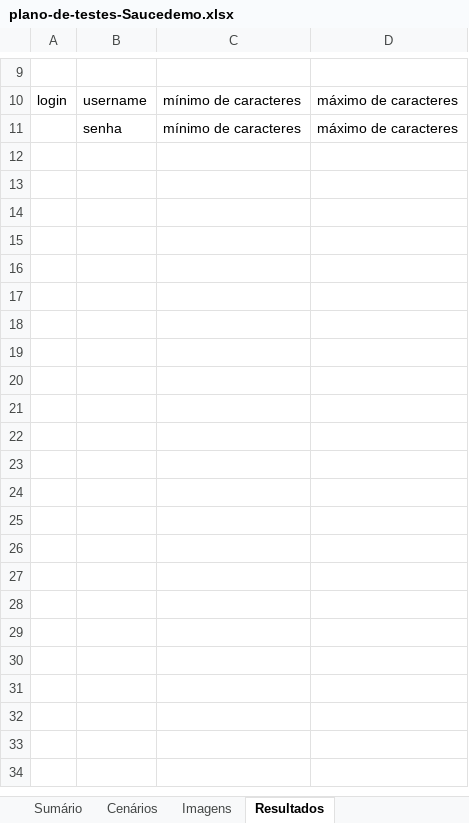
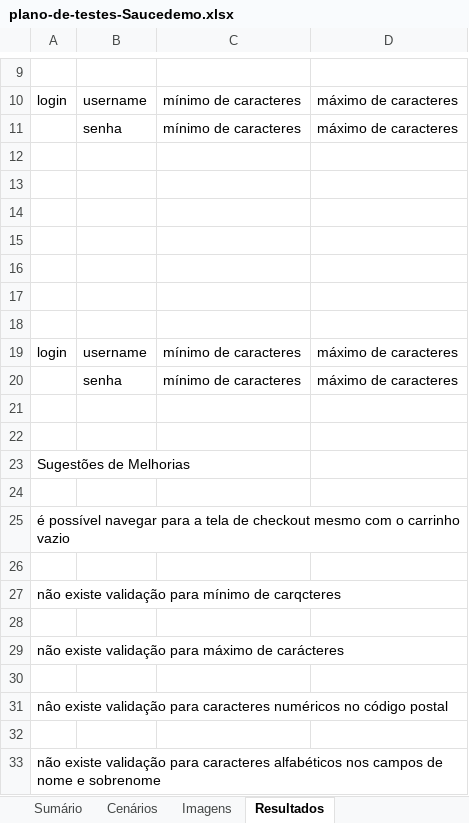
Before and after one commit to patricia-campos/selenium-saucedemo, an Excel workbook: plano-de-testes-Saucedemo.xlsx, sheet Resultados, drawn as a sheet; only a part is shown, gaps mark what is left out; values as stored, in another font and other column widths than the file's, no borders; the diff covers the shown part only; the diff names each change by its address in the sheet, - before the commit and + after, or states it on an @@ line.

```diff
--- a/plano-de-testes-Saucedemo.xlsx (sheet Resultados)
+++ b/plano-de-testes-Saucedemo.xlsx (sheet Resultados)
+row 12: (empty)
+row 13: (empty)
+row 14: (empty)
+row 15: (empty)
+row 16: (empty)
+row 17: (empty)
+row 18: (empty)
+row 19: login | username | mínimo de caracteres | máximo de caracteres
+row 20:  | senha | mínimo de caracteres | máximo de caracteres
+row 21: (empty)
+row 22: (empty)
+row 23: Sugestões de Melhorias
+row 24: (empty)
+row 25: é possível navegar para a tela de checkout mesmo com o carrinho vazio
+row 26: (empty)
+row 27: não existe validação para mínimo de carqcteres
+row 28: (empty)
+row 29: não existe validação para máximo de carácteres
+row 30: (empty)
+row 31: nâo existe validação para caracteres numéricos no código postal
+row 32: (empty)
+row 33: não existe validação para caracteres alfabéticos nos campos de nome e sobrenome
```
Also changed, not shown: 4 edited cells elsewhere in this sheet, sheet Cenários, sheet Sumário, charts or pictures.
